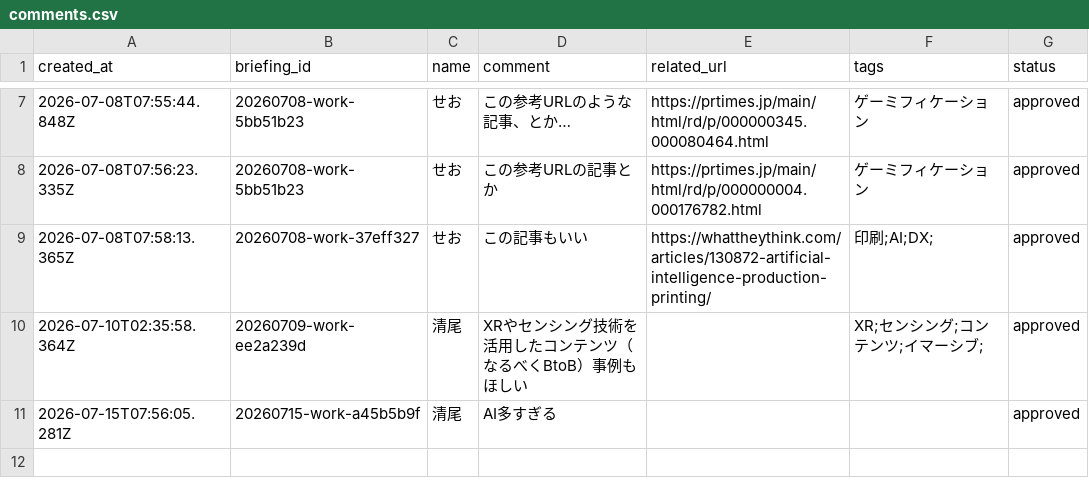
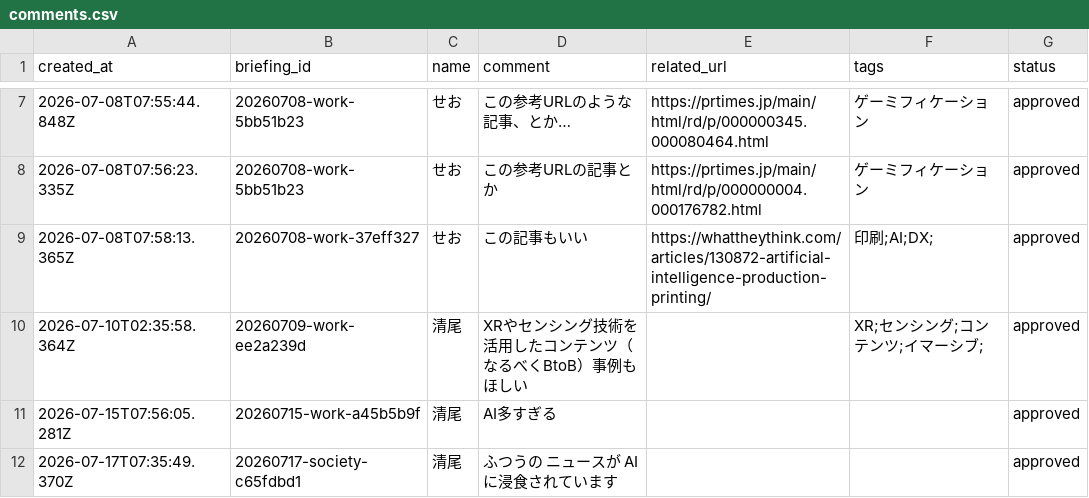
Before and after one commit to Hazuki-seo/Daily-Briefing-Board, a CSV file: data/comments.csv, drawn as a sheet; only a part is shown, gaps mark what is left out; the diff names each change by its address in the sheet, - before the commit and + after, or states it on an @@ line.

Commit message:
Add news comment 2026-07-17T07:35:49.716Z

```diff
--- a/data/comments.csv
+++ b/data/comments.csv
+row 12: 2026-07-17T07:35:49.370Z | 20260717-society-c65fdbd1 | 清尾 | ふつうの ニュースが AIに浸食されています |  |  | approved
```
